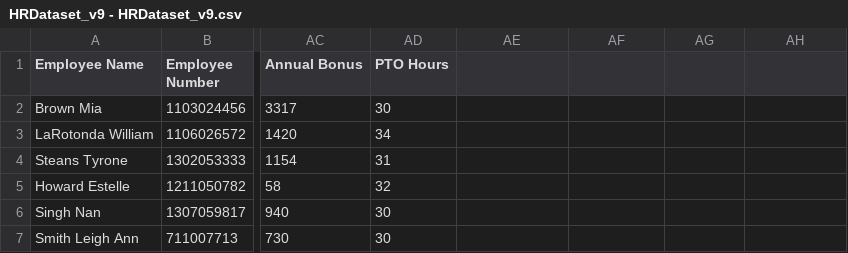
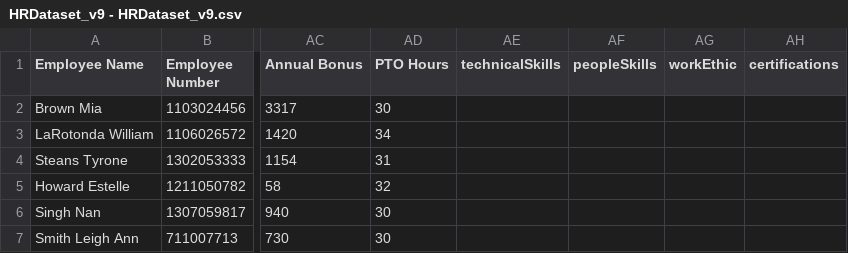
Before and after one commit to Jing27540/2023SpringTeam15-PositiveHire, a CSV file: test_files/HRDataset_v9 - HRDataset_v9.csv, drawn as a sheet; only a part is shown, gaps mark what is left out; the diff names each change by its address in the sheet, - before the commit and + after, or states it on an @@ line.

Commit message:
Import data and csv file updated

```diff
--- a/test_files/HRDataset_v9 - HRDataset_v9.csv
+++ b/test_files/HRDataset_v9 - HRDataset_v9.csv
-AE1: (empty)
+AE1: technicalSkills
-AF1: (empty)
+AF1: peopleSkills
-AG1: (empty)
+AG1: workEthic
-AH1: (empty)
+AH1: certifications
```
Also changed, not shown: 1 other file.
